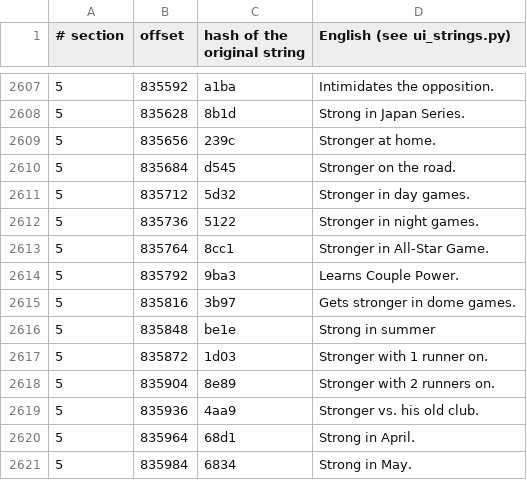
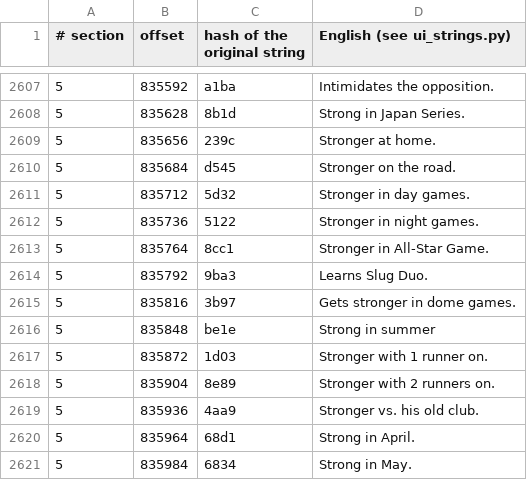
Before and after one commit to ogura-connection/Pawapros15-tools, a TSV file: translation/strings/orepena.rel.tsv, drawn as a sheet; only a part is shown, gaps mark what is left out.

```diff
--- a/translation/strings/orepena.rel.tsv
+++ b/translation/strings/orepena.rel.tsv
@@ -2613,3 +2613,3 @@
 5	835764	8cc1	Stronger in All-Star Game.
-5	835792	9ba3	Learns Couple Power.
+5	835792	9ba3	Learns Slug Duo.
 5	835816	3b97	Gets stronger in dome games.
```
Also changed, not shown: translation/strings/pena_sub.rel.tsv, translation/strings/pennant.rel.tsv, 1 other file.
